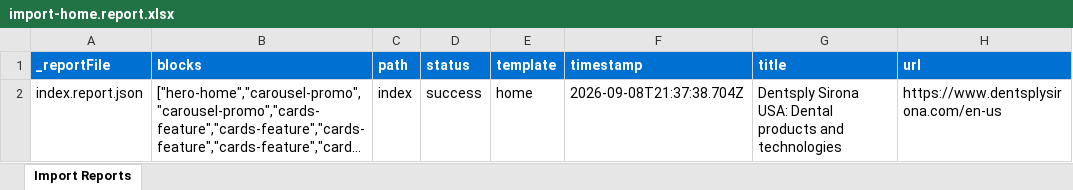
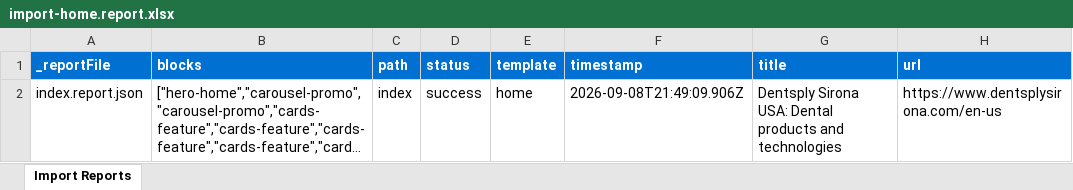
Before and after one commit to gabrielwalt/ds, an Excel workbook: tools/importer/reports/import-home.report.xlsx, sheet Import Reports, drawn as a sheet; long unchanged cells end in …; values as stored, in another font and other column widths than the file's, no borders; the diff names each change by its address in the sheet, - before the commit and + after, or states it on an @@ line.

Commit message:
Add 7 blocks, update importer
Automated migration updates generated by Experience Modernization Agent.

Changed files (17):
- blocks/cards-feature/cards-feature.css
- blocks/cards-overlay/cards-overlay.css
- blocks/cards-quote/cards-quote.css
- blocks/carousel-promo/carousel-promo.css
- blocks/carousel-promo/carousel-promo.js
- blocks/footer/footer.css
- blocks/footer/footer.js
- blocks/footer/icons.js
- blocks/header/header.css
- blocks/header/header.js
- blocks/hero-home/hero-home.css
- styles/brand.css
- styles/styles.css
- tools/importer/import-home.bundle.js
- tools/importer/reports/import-home.report.xlsx
- tools/importer/reports/index.report.json
- tools/importer/transformers/dentsplysirona-cleanup.js

```diff
--- a/tools/importer/reports/import-home.report.xlsx (sheet Import Reports)
+++ b/tools/importer/reports/import-home.report.xlsx (sheet Import Reports)
-F2 (timestamp): 2026-09-08T21:37:38.704Z
+F2 (timestamp): 2026-09-08T21:49:09.906Z
```
Also changed, not shown: 16 other files.
